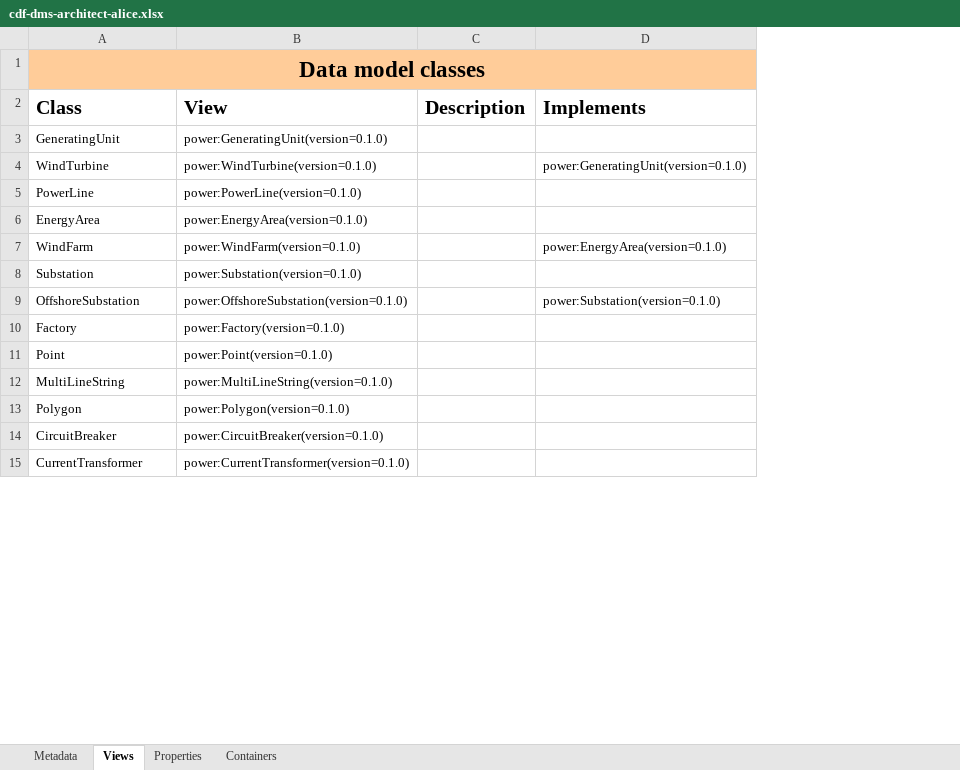
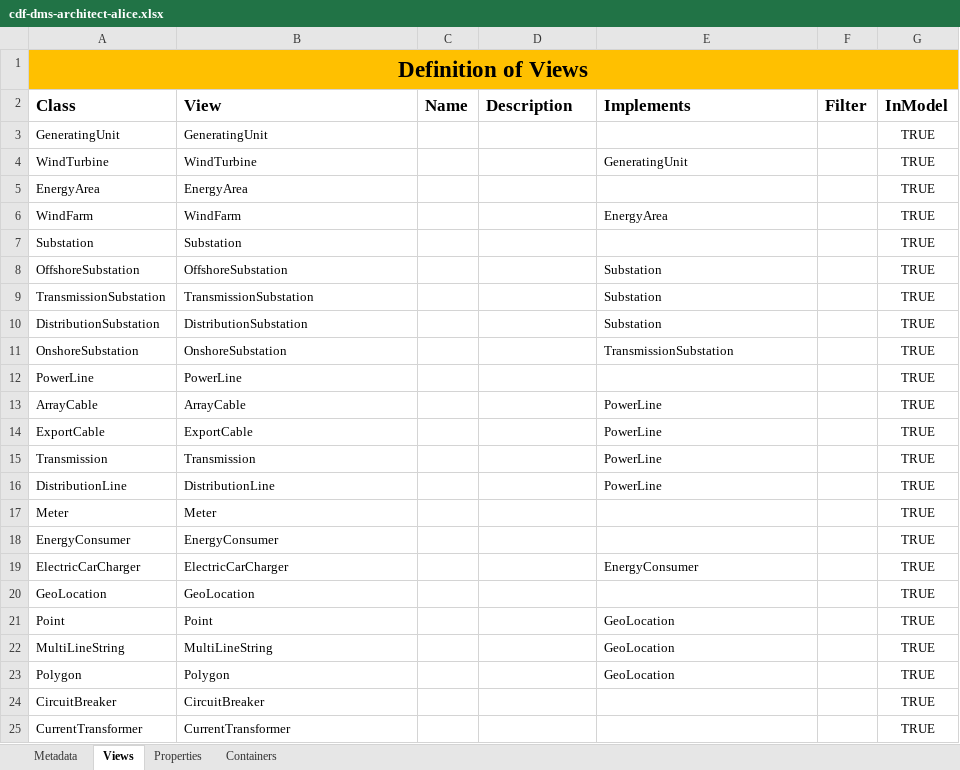
Before and after one commit to cognitedata/neat, an Excel workbook: docs/data-modeling-lifecycle/spreadsheets/cdf-dms-architect-alice.xlsx, sheet Views, drawn as a sheet; only a part is shown; values as stored, in another font and other column widths than the file's, no borders; removed rows and columns are numbered as before the commit, all else as after; the diff covers the shown part only; the diff names each change by its address in the sheet, - before the commit and + after, or states it on an @@ line.

```diff
--- a/docs/data-modeling-lifecycle/spreadsheets/cdf-dms-architect-alice.xlsx (sheet Views)
+++ b/docs/data-modeling-lifecycle/spreadsheets/cdf-dms-architect-alice.xlsx (sheet Views)
+column C (Name), empty
+column F (Filter), empty
+column G (InModel), rows 3-8: all TRUE; rows 21-25: all TRUE
-A1 (Class): Data model classes
+A1 (Class): Definition of Views
-A1 fill: #FFCC99
+A1 fill: #FFC000
-B1 fill: #FFCC99
+B1 fill: none
@@ A2:B2 text size: smaller @@
@@ D2:E2 text size: smaller @@
-B3 (View): power:GeneratingUnit(version=0.1.0)
+B3 (View): GeneratingUnit
-B4 (View): power:WindTurbine(version=0.1.0)
+B4 (View): WindTurbine
-E4 (Implements): power:GeneratingUnit(version=0.1.0)
+E4 (Implements): GeneratingUnit
-row 5: PowerLine | power:PowerLine(version=0.1.0)
-B5 (View): power:EnergyArea(version=0.1.0)
+B5 (View): EnergyArea
-B6 (View): power:WindFarm(version=0.1.0)
+B6 (View): WindFarm
-E6 (Implements): power:EnergyArea(version=0.1.0)
+E6 (Implements): EnergyArea
-B7 (View): power:Substation(version=0.1.0)
+B7 (View): Substation
-B8 (View): power:OffshoreSubstation(version=0.1.0)
+B8 (View): OffshoreSubstation
-E8 (Implements): power:Substation(version=0.1.0)
+E8 (Implements): Substation
-row 10: Factory | power:Factory(version=0.1.0)
+row 9: TransmissionSubstation | TransmissionSubstation |  |  | Substation |  | TRUE
+row 10: DistributionSubstation | DistributionSubstation |  |  | Substation |  | TRUE
+row 11: OnshoreSubstation | OnshoreSubstation |  |  | TransmissionSubstation |  | TRUE
+row 12: PowerLine | PowerLine |  |  |  |  | TRUE
+row 13: ArrayCable | ArrayCable |  |  | PowerLine |  | TRUE
+row 14: ExportCable | ExportCable |  |  | PowerLine |  | TRUE
+row 15: Transmission | Transmission |  |  | PowerLine |  | TRUE
+row 16: DistributionLine | DistributionLine |  |  | PowerLine |  | TRUE
+row 17: Meter | Meter |  |  |  |  | TRUE
+row 18: EnergyConsumer | EnergyConsumer |  |  |  |  | TRUE
+row 19: ElectricCarCharger | ElectricCarCharger |  |  | EnergyConsumer |  | TRUE
+row 20: GeoLocation | GeoLocation |  |  |  |  | TRUE
-B21 (View): power:Point(version=0.1.0)
+B21 (View): Point
-E21:E23 (Implements): (empty)
+E21:E23 (Implements): GeoLocation
-B22 (View): power:MultiLineString(version=0.1.0)
+B22 (View): MultiLineString
-B23 (View): power:Polygon(version=0.1.0)
+B23 (View): Polygon
-B24 (View): power:CircuitBreaker(version=0.1.0)
+B24 (View): CircuitBreaker
-B25 (View): power:CurrentTransformer(version=0.1.0)
+B25 (View): CurrentTransformer
```
Also changed, not shown: 2 removed rows and 3 edited cells elsewhere in this sheet, sheet Properties, sheet Containers, sheet Metadata.
